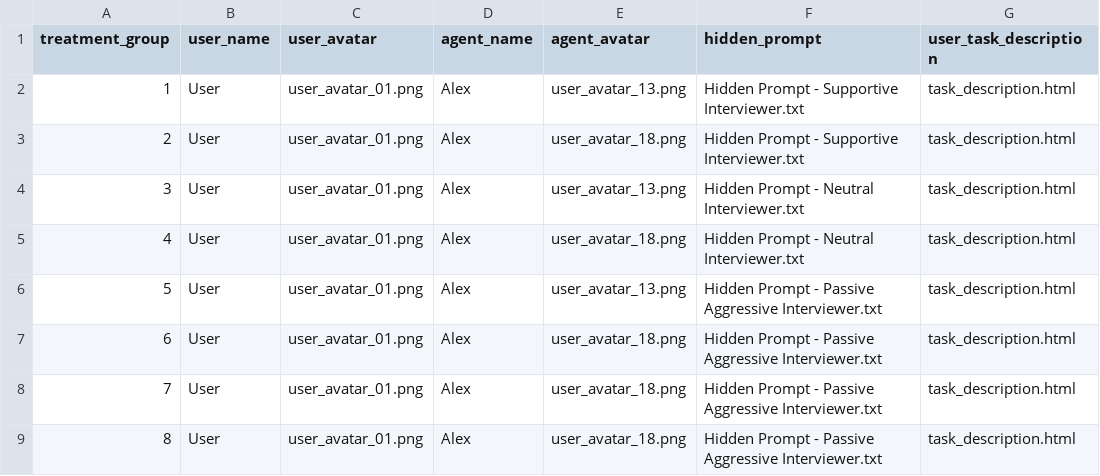
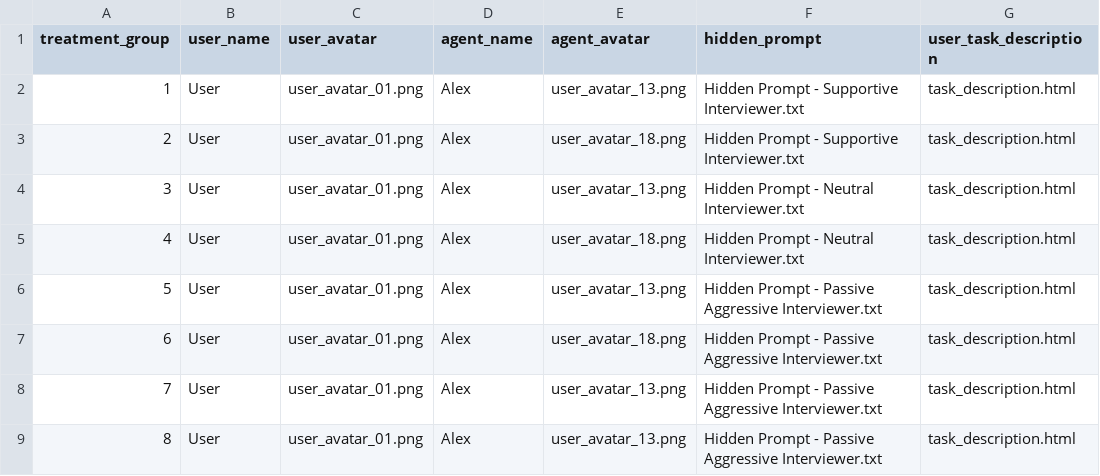
Before and after one commit to ProfNaama/CMU-368-F26-A, a CSV file: experiment_configuration/treatment_groups_config.csv, drawn as a sheet; only a part is shown; the diff names each change by its address in the sheet, - before the commit and + after, or states it on an @@ line.

Commit message:
passive aggressive interviewers for groups 7 & 8 to woman

```diff
--- a/experiment_configuration/treatment_groups_config.csv
+++ b/experiment_configuration/treatment_groups_config.csv
-E8:E9 (agent_avatar): user_avatar_18.png
+E8:E9 (agent_avatar): user_avatar_13.png
```
